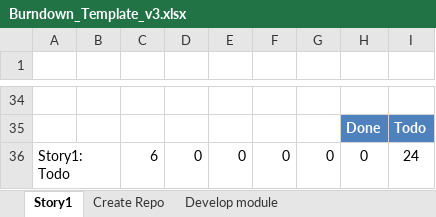
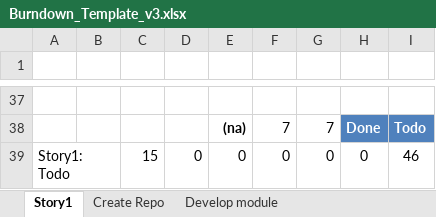
Before and after one commit to woongsikchoi/see_it_done, an Excel workbook: docs/designs/Burndown/Burndown_Template_v3.xlsx, sheet Story1, drawn as a sheet; only a part is shown, gaps mark what is left out; values as stored, in another font and other column widths than the file's, no borders; charts and pictures and conditional formats and table styles not drawn; addresses are those after the commit; the diff covers the shown part only; the diff names each change by its address in the sheet, - before the commit and + after, or states it on an @@ line.

```diff
--- a/docs/designs/Burndown/Burndown_Template_v3.xlsx (sheet Story1)
+++ b/docs/designs/Burndown/Burndown_Template_v3.xlsx (sheet Story1)
-E38: (empty)
+E38: (na)
-F38: (empty)
+F38: 7
-G38: (empty)
+G38: 7
-C39: 6
+C39: 15
-I39: 24
+I39: 46
```
Also changed, not shown: 8 added rows, 5 removed rows and 42 edited cells elsewhere in this sheet, sheet Create Repo, sheet Develop module, formulas that keep their value, charts or pictures, 3 other files.
